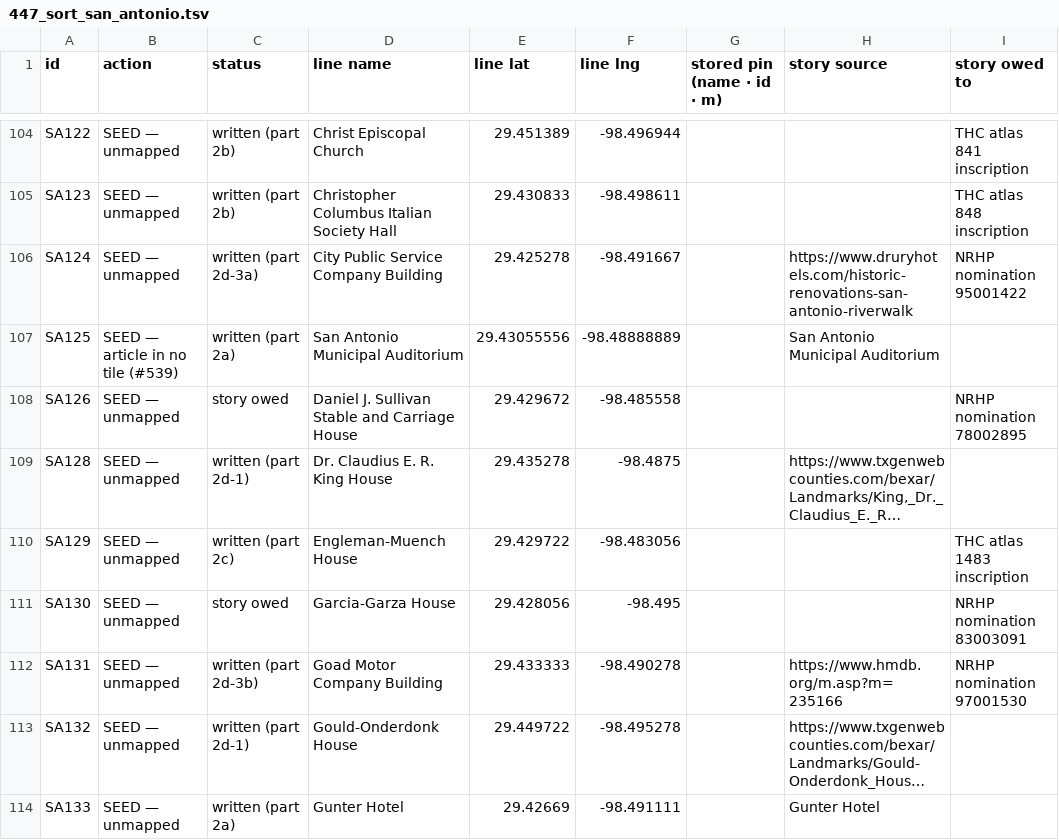
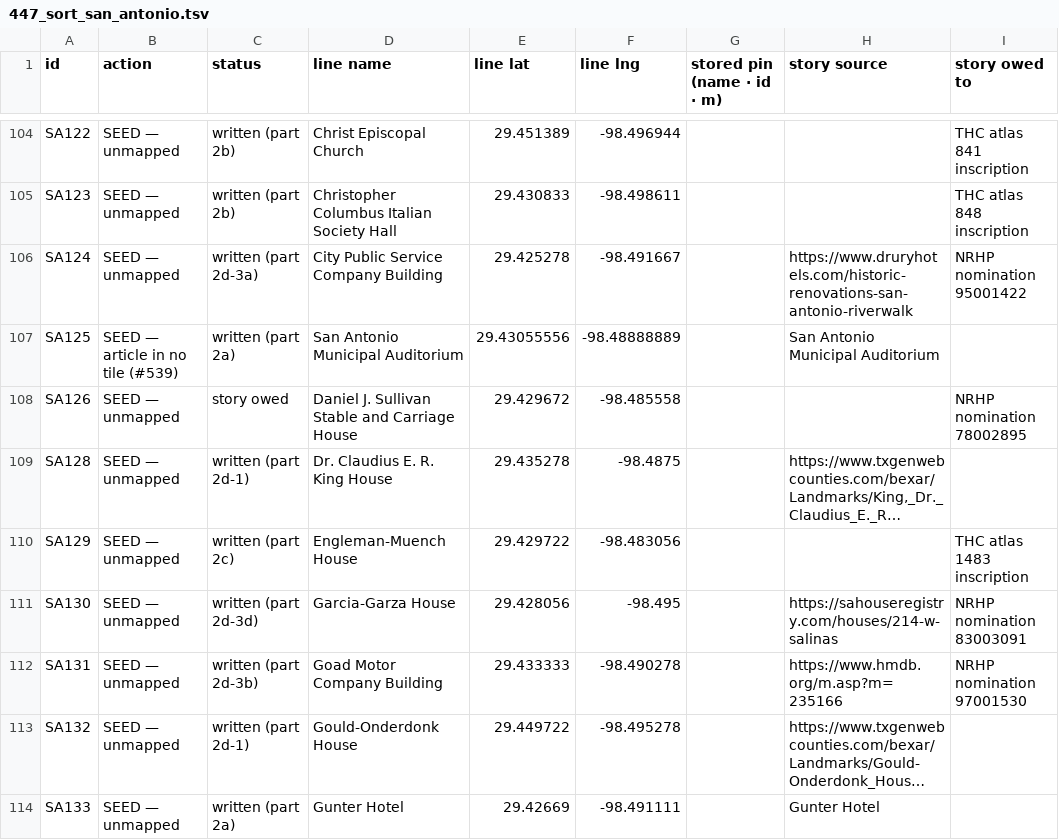
Before and after one commit to ethanmilesbeverly-create/localy, a TSV file: 447_sort_san_antonio.tsv, drawn as a sheet; only a part is shown, gaps mark what is left out; long unchanged cells end in …; the diff covers the shown part only; the diff names each change by its address in the sheet, - before the commit and + after, or states it on an @@ line.

Commit message:
#447 part 2d-3d: 3 seed lines (not run)

```diff
--- a/447_sort_san_antonio.tsv
+++ b/447_sort_san_antonio.tsv
-C111 (status): story owed
+C111 (status): written (part 2d-3d)
-H111 (story source): (empty)
+H111 (story source): https://sahouseregistry.com/houses/214-w-salinas
```
Also changed, not shown: 7 edited cells elsewhere in this file, 1 other file.
